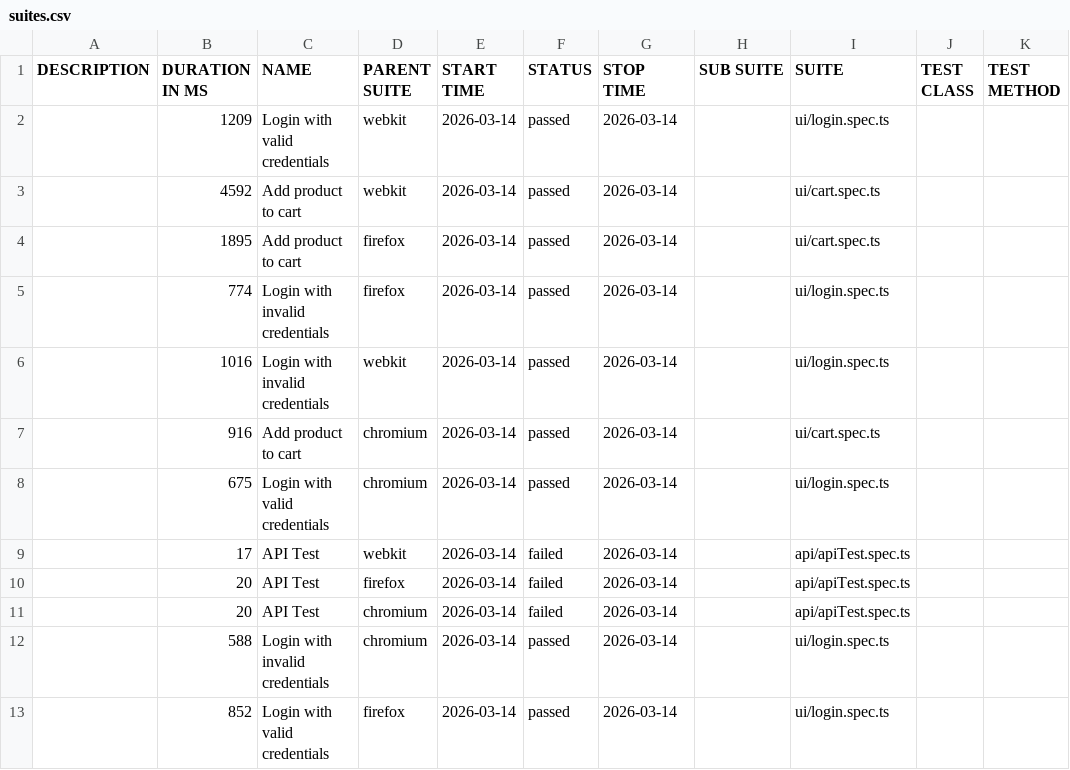
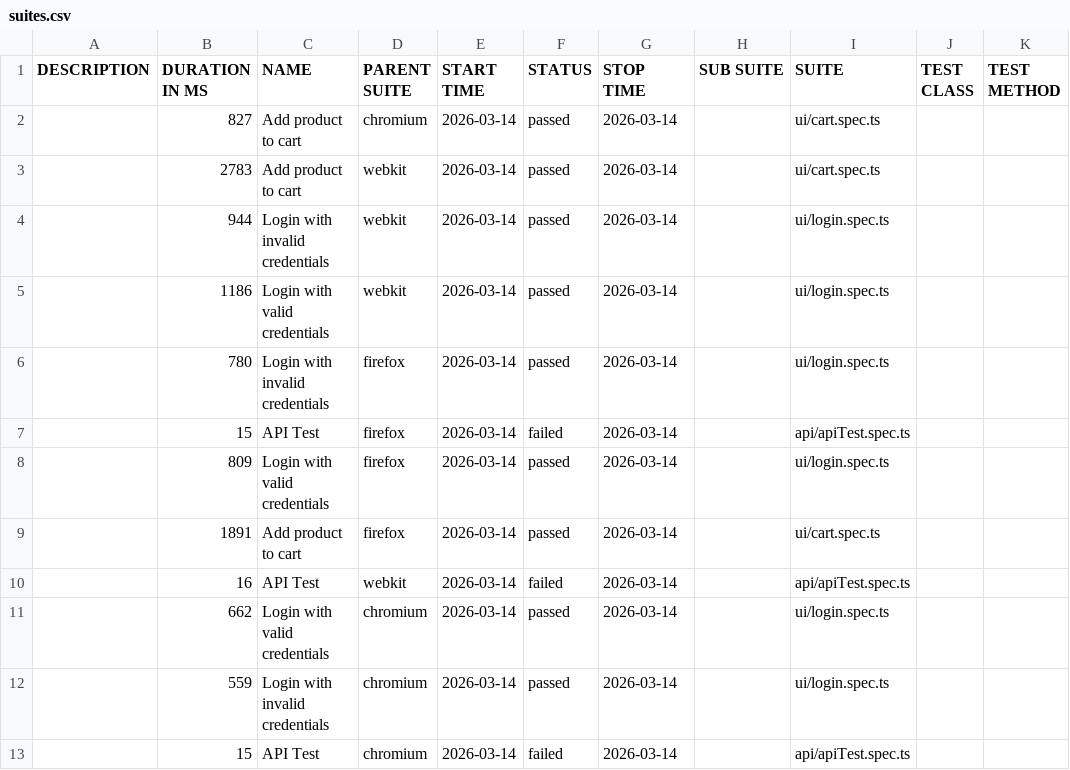
Before and after one commit to Ash-leyPereira/playwright-ts-framework, a CSV file: data/suites.csv, drawn as a sheet.

```diff
--- a/data/suites.csv
+++ b/data/suites.csv
@@ -1,13 +1,13 @@
 "DESCRIPTION","DURATION IN MS","NAME","PARENT SUITE","START TIME","STATUS","STOP TIME","SUB SUITE","SUITE","TEST CLASS","TEST METHOD"
-"","1209","Login with valid credentials","webkit","2026-03-14","passed","2026-03-14","","ui/login.spec.ts","",""
-"","4592","Add product to cart","webkit","2026-03-14","passed","2026-03-14","","ui/cart.spec.ts","",""
-"","1895","Add product to cart","firefox","2026-03-14","passed","2026-03-14","","ui/cart.spec.ts","",""
-"","774","Login with invalid credentials","firefox","2026-03-14","passed","2026-03-14","","ui/login.spec.ts","",""
-"","1016","Login with invalid credentials","webkit","2026-03-14","passed","2026-03-14","","ui/login.spec.ts","",""
-"","916","Add product to cart","chromium","2026-03-14","passed","2026-03-14","","ui/cart.spec.ts","",""
-"","675","Login with valid credentials","chromium","2026-03-14","passed","2026-03-14","","ui/login.spec.ts","",""
-"","17","API Test","webkit","2026-03-14","failed","2026-03-14","","api/apiTest.spec.ts","",""
-"","20","API Test","firefox","2026-03-14","failed","2026-03-14","","api/apiTest.spec.ts","",""
-"","20","API Test","chromium","2026-03-14","failed","2026-03-14","","api/apiTest.spec.ts","",""
-"","588","Login with invalid credentials","chromium","2026-03-14","passed","2026-03-14","","ui/login.spec.ts","",""
-"","852","Login with valid credentials","firefox","2026-03-14","passed","2026-03-14","","ui/login.spec.ts","",""
+"","827","Add product to cart","chromium","2026-03-14","passed","2026-03-14","","ui/cart.spec.ts","",""
+"","2783","Add product to cart","webkit","2026-03-14","passed","2026-03-14","","ui/cart.spec.ts","",""
+"","944","Login with invalid credentials","webkit","2026-03-14","passed","2026-03-14","","ui/login.spec.ts","",""
+"","1186","Login with valid credentials","webkit","2026-03-14","passed","2026-03-14","","ui/login.spec.ts","",""
+"","780","Login with invalid credentials","firefox","2026-03-14","passed","2026-03-14","","ui/login.spec.ts","",""
+"","15","API Test","firefox","2026-03-14","failed","2026-03-14","","api/apiTest.spec.ts","",""
+"","809","Login with valid credentials","firefox","2026-03-14","passed","2026-03-14","","ui/login.spec.ts","",""
+"","1891","Add product to cart","firefox","2026-03-14","passed","2026-03-14","","ui/cart.spec.ts","",""
+"","16","API Test","webkit","2026-03-14","failed","2026-03-14","","api/apiTest.spec.ts","",""
+"","662","Login with valid credentials","chromium","2026-03-14","passed","2026-03-14","","ui/login.spec.ts","",""
+"","559","Login with invalid credentials","chromium","2026-03-14","passed","2026-03-14","","ui/login.spec.ts","",""
+"","15","API Test","chromium","2026-03-14","failed","2026-03-14","","api/apiTest.spec.ts","",""
```
Also changed, not shown: 53 other files.
